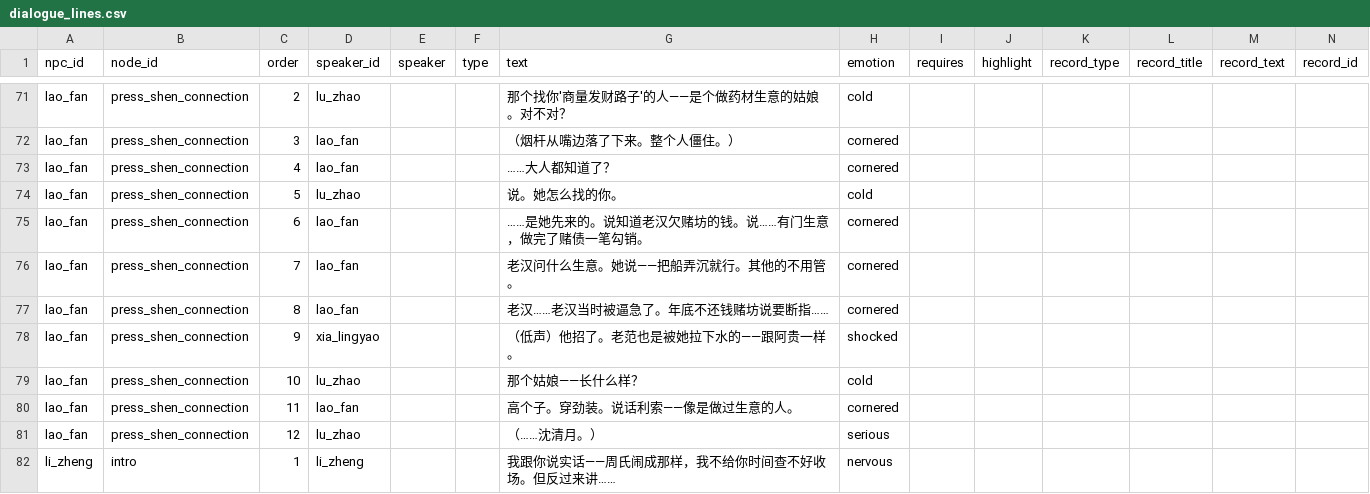
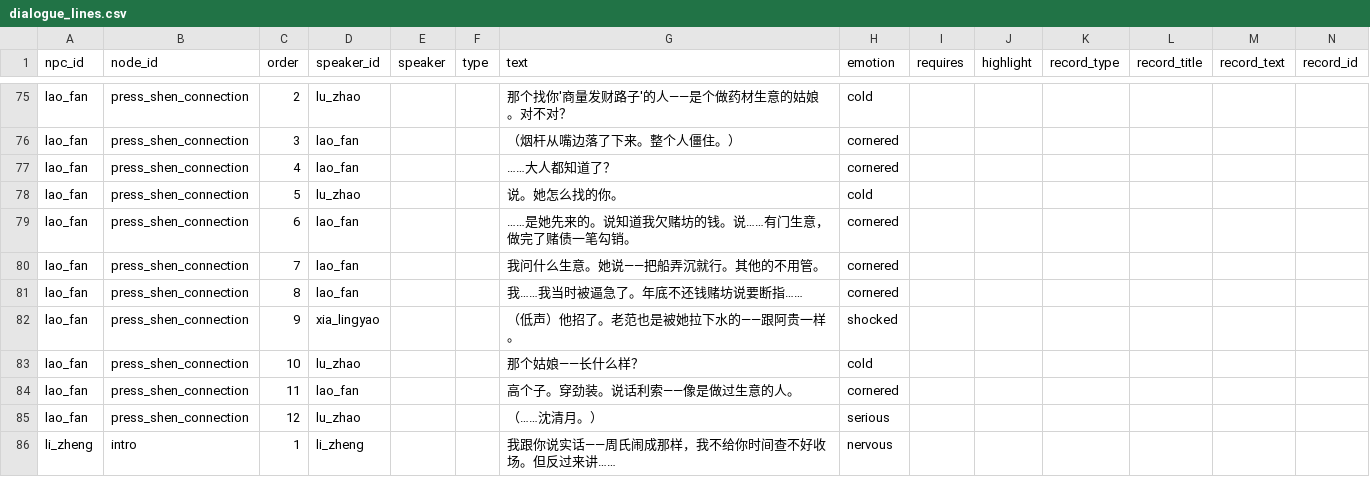
Before and after one commit to JimmyTheGit23/DetectiveSandbox, a CSV file: detective/data/case_tables/prologue_ferry/dialogue_lines.csv, drawn as a sheet; only a part is shown, gaps mark what is left out; the diff covers the shown part only.

```diff
--- a/detective/data/case_tables/prologue_ferry/dialogue_lines.csv
+++ b/detective/data/case_tables/prologue_ferry/dialogue_lines.csv
@@ -74,5 +78,5 @@ lao_fan,press_shen_connection,4,lao_fan,,,……大人都知道了？,cornered,,
 lao_fan,press_shen_connection,5,lu_zhao,,,说。她怎么找的你。,cold,,,,,,
-lao_fan,press_shen_connection,6,lao_fan,,,……是她先来的。说知道老汉欠赌坊的钱。说……有门生意，做完了赌债一笔勾销。,cornered,,,,,,
-lao_fan,press_shen_connection,7,lao_fan,,,老汉问什么生意。她说——把船弄沉就行。其他的不用管。,cornered,,,,,,
-lao_fan,press_shen_connection,8,lao_fan,,,老汉……老汉当时被逼急了。年底不还钱赌坊说要断指……,cornered,,,,,,
+lao_fan,press_shen_connection,6,lao_fan,,,……是她先来的。说知道我欠赌坊的钱。说……有门生意，做完了赌债一笔勾销。,cornered,,,,,,
+lao_fan,press_shen_connection,7,lao_fan,,,我问什么生意。她说——把船弄沉就行。其他的不用管。,cornered,,,,,,
+lao_fan,press_shen_connection,8,lao_fan,,,我……我当时被逼急了。年底不还钱赌坊说要断指……,cornered,,,,,,
 lao_fan,press_shen_connection,9,xia_lingyao,,,（低声）他招了。老范也是被她拉下水的——跟阿贵一样。,shocked,,,,,,
```
Also changed, not shown: 4 added rows and 7 edited cells elsewhere in this file, 18 other files.
